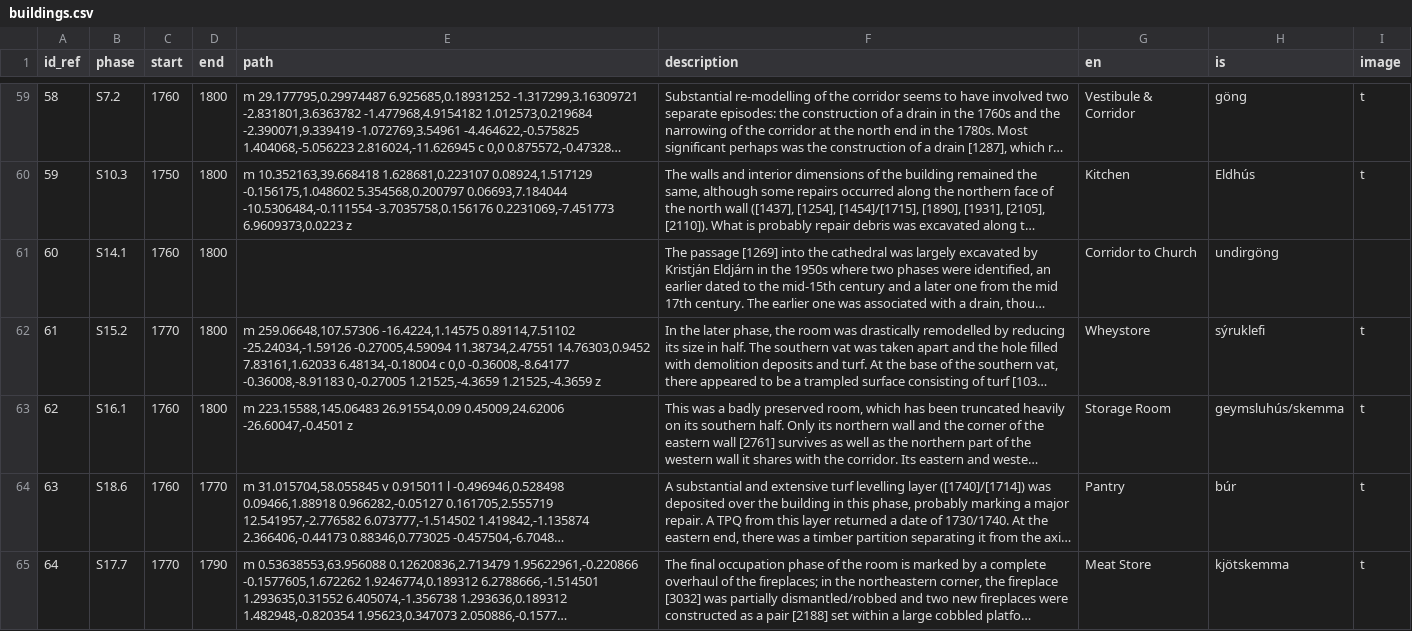
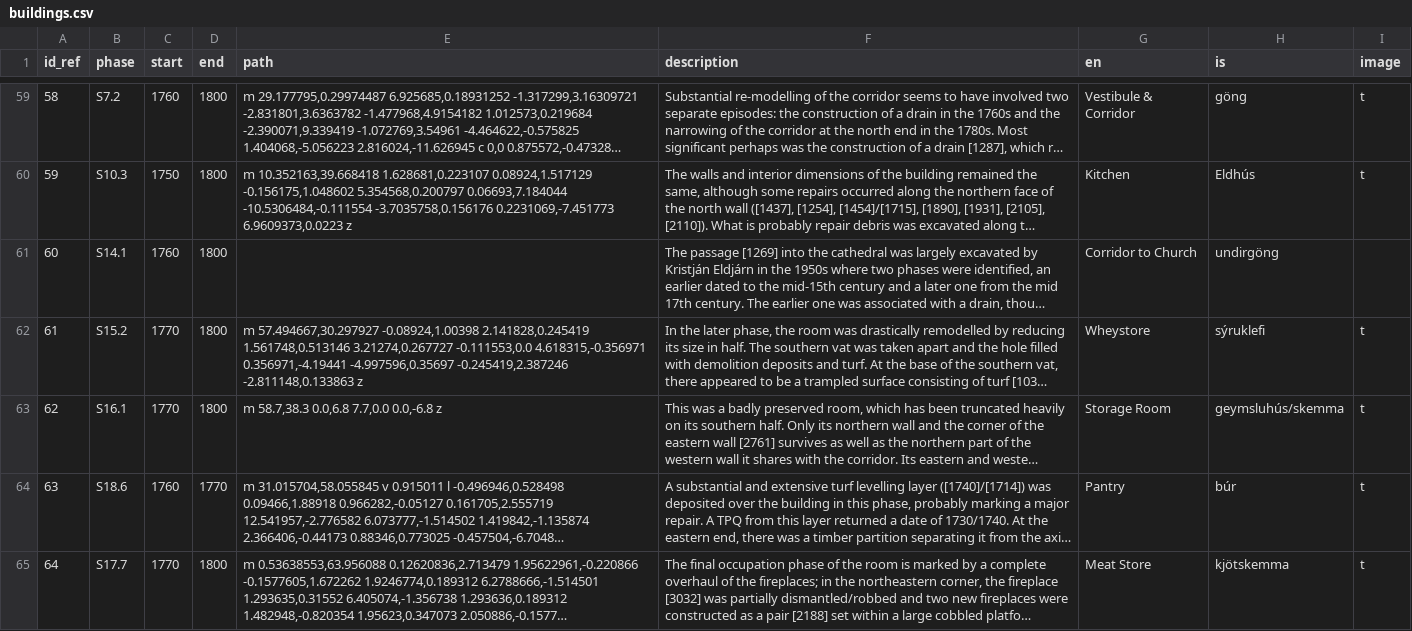
Before and after one commit to FridIsar/skalholt, a CSV file: backend/data/csv/buildings.csv, drawn as a sheet; only a part is shown, gaps mark what is left out; long unchanged cells end in …; the diff covers the shown part only; the diff names each change by its address in the sheet, - before the commit and + after, or states it on an @@ line.

```diff
--- a/backend/data/csv/buildings.csv
+++ b/backend/data/csv/buildings.csv
-E62 (path): m 259.06648,107.57306 -16.4224,1.14575 0.89114,7.51102 -25.24034,-1.59126 -0.27005,4.59094 11.38734,2.47551 14.76303,0.9452 7.83161,1.62033 6.48134,-0.18004 c 0,0 -0.36008,-8.64177 -0.36008,-8.91183 0,-0.27005 1.21525,-4.3659 1.21525,-4.3659 z
+E62 (path): m 57.494667,30.297927 -0.08924,1.00398 2.141828,0.245419 1.561748,0.513146 3.21274,0.267727 -0.111553,0.0 4.618315,-0.356971 0.356971,-4.19441 -4.997596,0.35697 -0.245419,2.387246 -2.811148,0.133863 z
-C63 (start): 1760
+C63 (start): 1770
-E63 (path): m 223.15588,145.06483 26.91554,0.09 0.45009,24.62006 -26.60047,-0.4501 z
+E63 (path): m 58.7,38.3 0.0,6.8 7.7,0.0 0.0,-6.8 z
-D65 (end): 1790
+D65 (end): 1800
```
Also changed, not shown: 11 edited cells elsewhere in this file, 7 other files.
